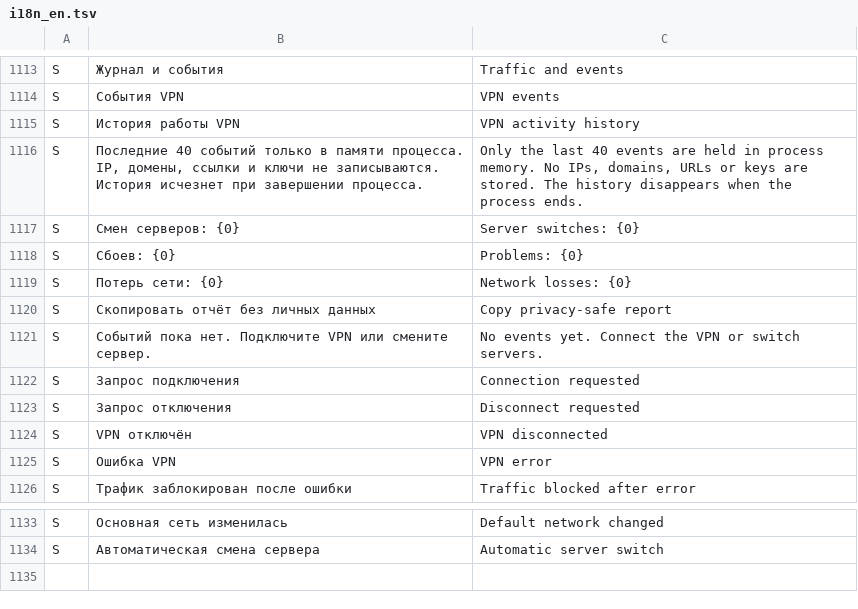
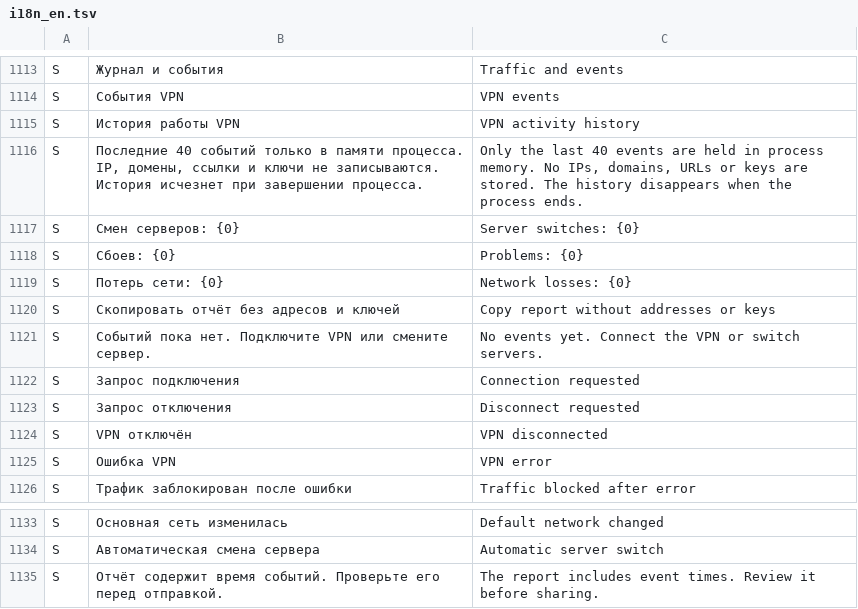
Before and after one commit to lolokeksu09/Vitrum, a TSV file: app/src/main/res/raw/i18n_en.tsv, drawn as a sheet; only a part is shown, gaps mark what is left out.

Commit message:
i18n: explain privacy of event timestamps in copied report

```diff
--- a/app/src/main/res/raw/i18n_en.tsv
+++ b/app/src/main/res/raw/i18n_en.tsv
@@ -1119,3 +1119,3 @@ S	Сбоев: {0}	Problems: {0}
 S	Потерь сети: {0}	Network losses: {0}
-S	Скопировать отчёт без личных данных	Copy privacy-safe report
+S	Скопировать отчёт без адресов и ключей	Copy report without addresses or keys
 S	Событий пока нет. Подключите VPN или смените сервер.	No events yet. Connect the VPN or switch servers.
@@ -1134 +1134,2 @@ S	Основная сеть изменилась	Default network changed
 S	Автоматическая смена сервера	Automatic server switch
+S	Отчёт содержит время событий. Проверьте его перед отправкой.	The report includes event times. Review it before sharing.
```
